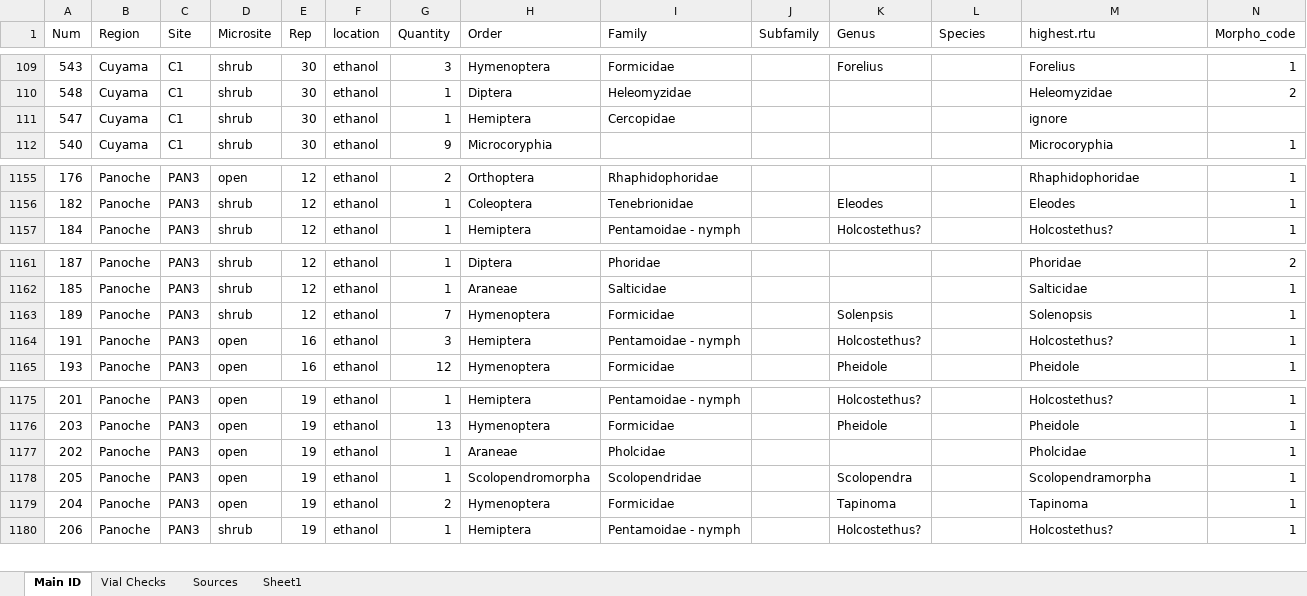
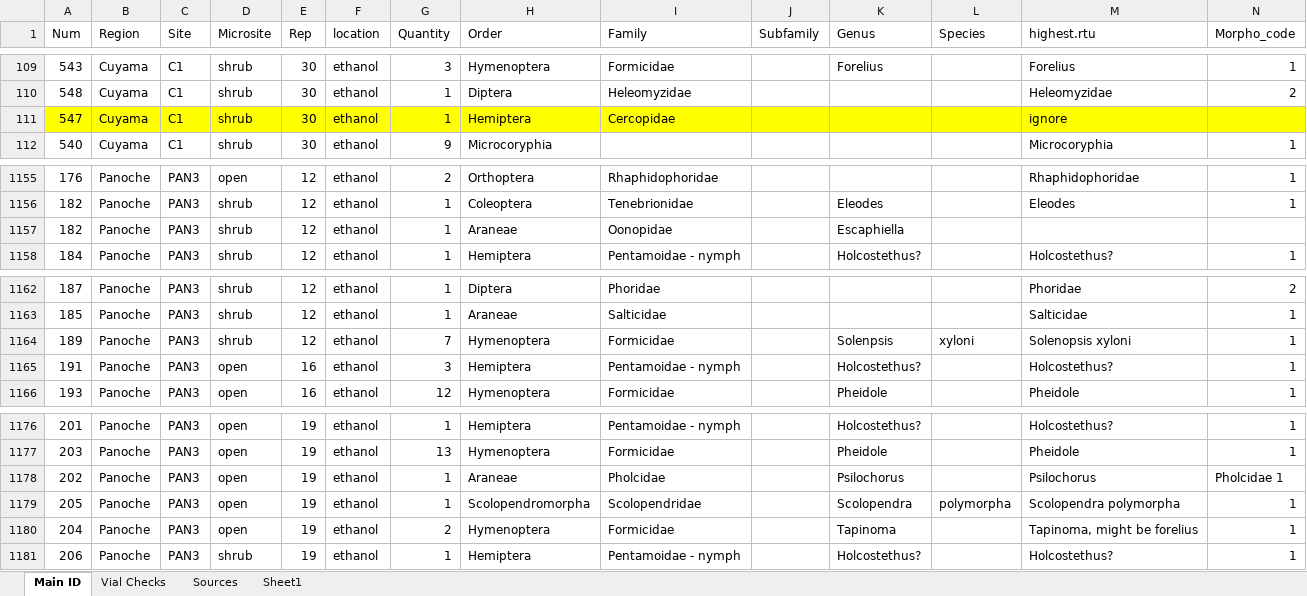
Before and after one commit to jennabraun/rdm.gradient, an Excel workbook: raw_data/arthropods.xlsx, sheet Main ID, drawn as a sheet; only a part is shown, gaps mark what is left out; values as stored, in another font and other column widths than the file's, no borders; addresses are those after the commit; rows hold the shown columns only; the diff covers the shown part only; the diff names each change by its address in the sheet, - before the commit and + after, or states it on an @@ line.

Commit message:
Update arthropods.xlsx

```diff
--- a/raw_data/arthropods.xlsx (sheet Main ID)
+++ b/raw_data/arthropods.xlsx (sheet Main ID)
-A111:N111 fill: none
+A111:N111 fill: #FFFF00
+row 1157: 182 | Panoche | PAN3 | shrub | 12 | ethanol | 1 | Araneae | Oonopidae |  | Escaphiella
-L1164 (Species): (empty)
+L1164 (Species): xyloni
-M1164 (highest.rtu): Solenopsis
+M1164 (highest.rtu): Solenopsis xyloni
-K1178 (Genus): (empty)
+K1178 (Genus): Psilochorus
-M1178 (highest.rtu): Pholcidae
+M1178 (highest.rtu): Psilochorus
-N1178 (Morpho_code): 1
+N1178 (Morpho_code): Pholcidae 1
-L1179 (Species): (empty)
+L1179 (Species): polymorpha
-M1179 (highest.rtu): Scolopendramorpha
+M1179 (highest.rtu): Scolopendra polymorpha
-M1180 (highest.rtu): Tapinoma
+M1180 (highest.rtu): Tapinoma, might be forelius
```
Also changed, not shown: cell formats elsewhere in this sheet.
